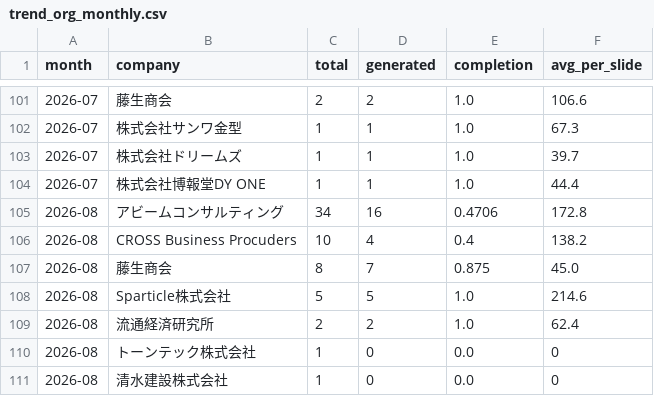
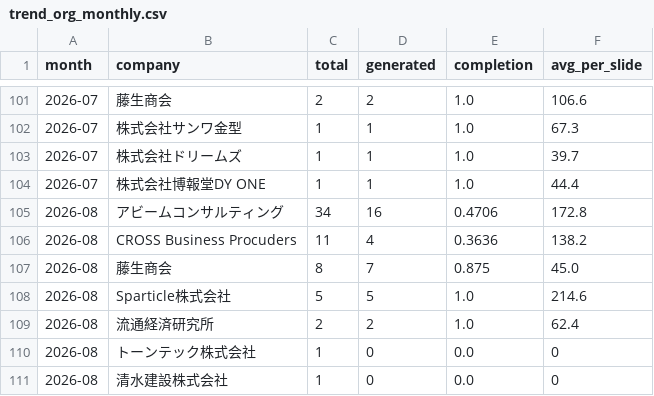
Before and after one commit to Tina0529/bops-ppt-dashboard, a CSV file: docs/data/trend_org_monthly.csv, drawn as a sheet; only a part is shown, gaps mark what is left out.

Commit message:
data: dashboard update 2026-08-21

```diff
--- a/docs/data/trend_org_monthly.csv
+++ b/docs/data/trend_org_monthly.csv
@@ -105,3 +105,3 @@ month,company,total,generated,completion,avg_per_slide
 2026-08,アビームコンサルティング,34,16,0.4706,172.8
-2026-08,CROSS Business Procuders,10,4,0.4,138.2
+2026-08,CROSS Business Procuders,11,4,0.3636,138.2
 2026-08,藤生商会,8,7,0.875,45.0
```
Also changed, not shown: docs/data/trend_daily.csv, docs/data/trend_monthly.csv, 4 other files.
